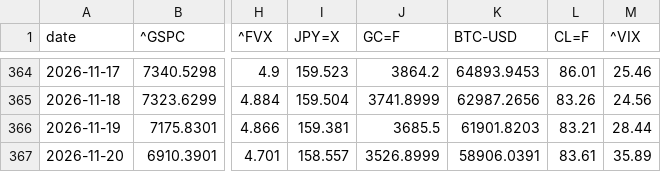
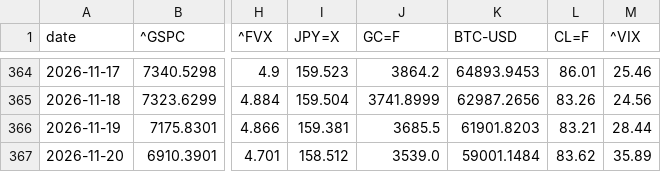
Before and after one commit to takehiroforclaude-afk/pf-prices, a CSV file: data/prices.csv, drawn as a sheet; only a part is shown, gaps mark what is left out; the diff names each change by its address in the sheet, - before the commit and + after, or states it on an @@ line.

```diff
--- a/data/prices.csv
+++ b/data/prices.csv
-I367 (JPY=X): 158.557
+I367 (JPY=X): 158.512
-J367 (GC=F): 3526.8999
+J367 (GC=F): 3539.0
-K367 (BTC-USD): 58906.0391
+K367 (BTC-USD): 59001.1484
-L367 (CL=F): 83.61
+L367 (CL=F): 83.62
```
Also changed, not shown: data/latest.csv, 1 other file.
